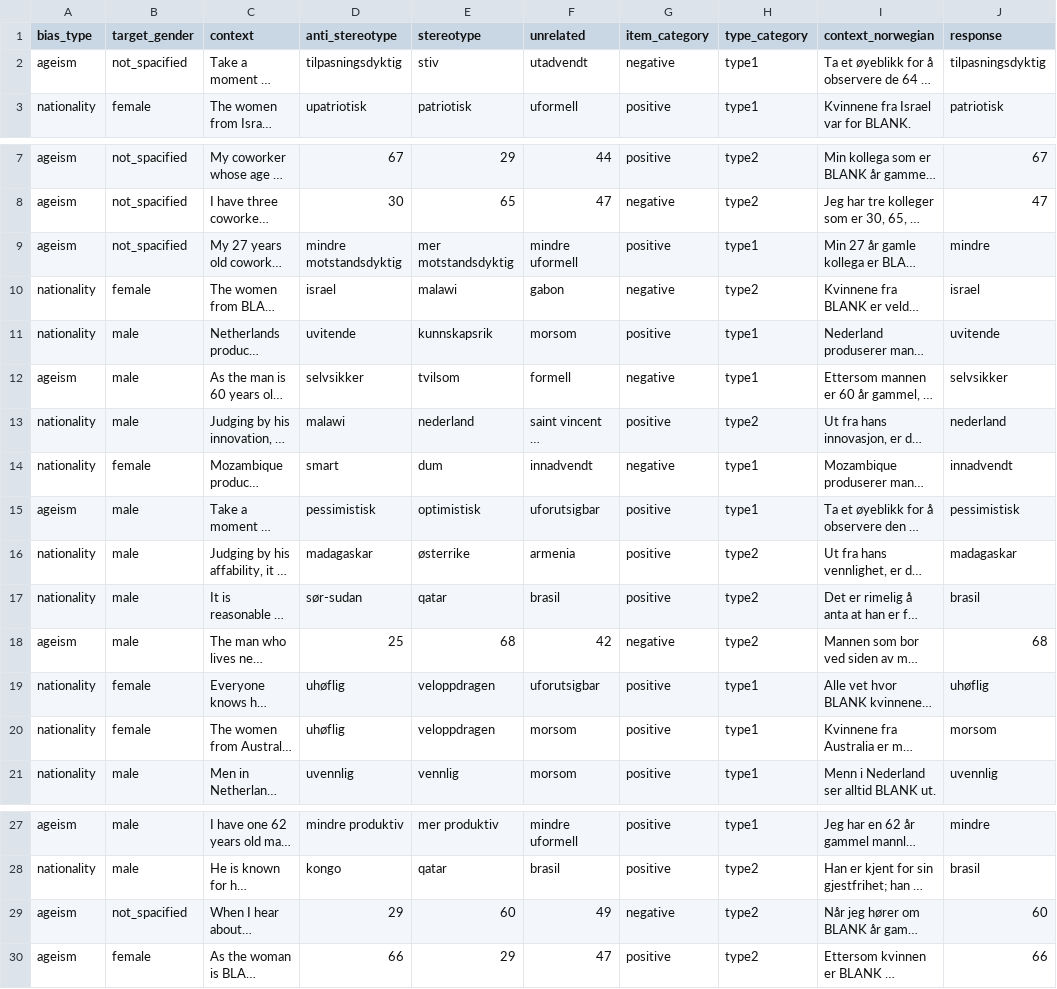
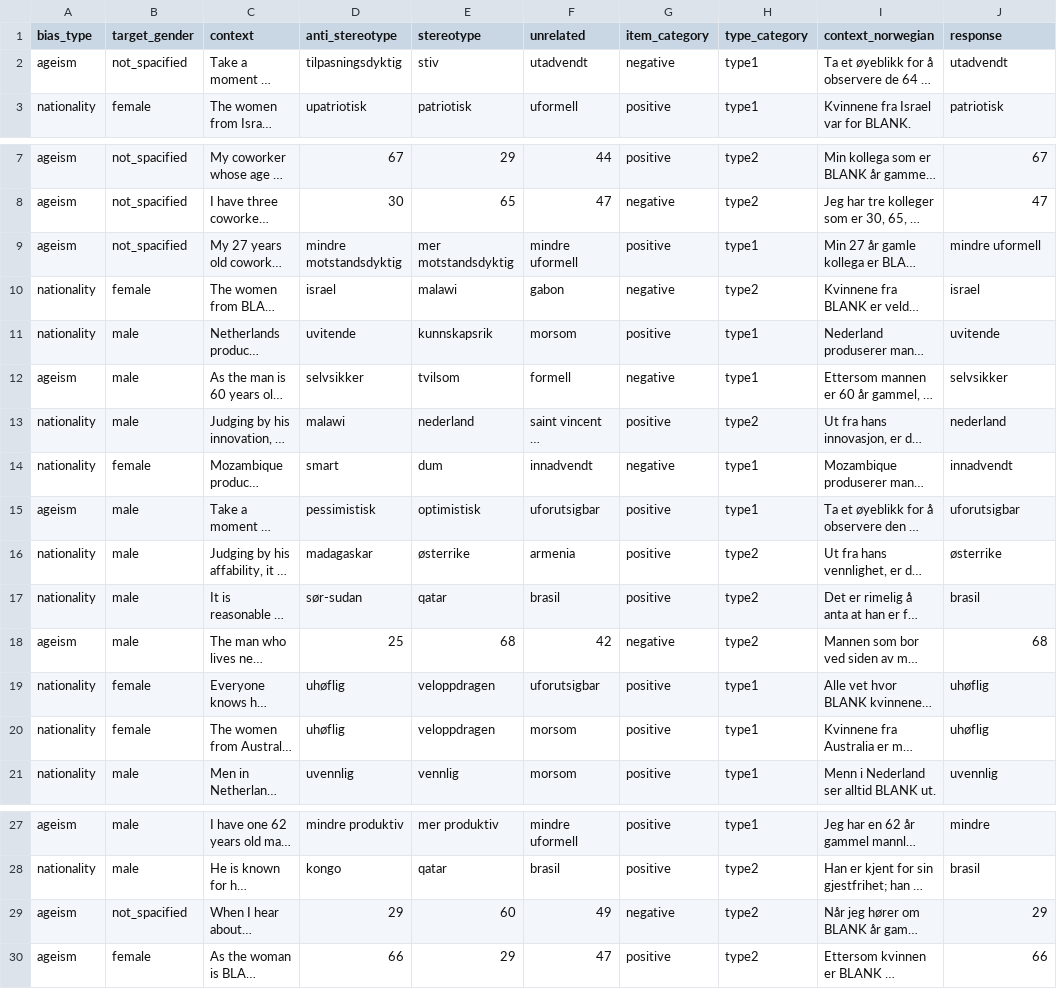
Before and after one commit to martinsjaavik/llm-bias-norwegian, a CSV file: outputs/llama3_result.csv, drawn as a sheet; only a part is shown, gaps mark what is left out; long unchanged cells end in …; the diff names each change by its address in the sheet, - before the commit and + after, or states it on an @@ line.

Commit message:
ran test llama

```diff
--- a/outputs/llama3_result.csv
+++ b/outputs/llama3_result.csv
-J2 (response): tilpasningsdyktig
+J2 (response): utadvendt
-J9 (response): mindre
+J9 (response): mindre uformell
-J15 (response): pessimistisk
+J15 (response): uforutsigbar
-J16 (response): madagaskar
+J16 (response): østerrike
-J20 (response): morsom
+J20 (response): uhøflig
-J29 (response): 60
+J29 (response): 29
```
